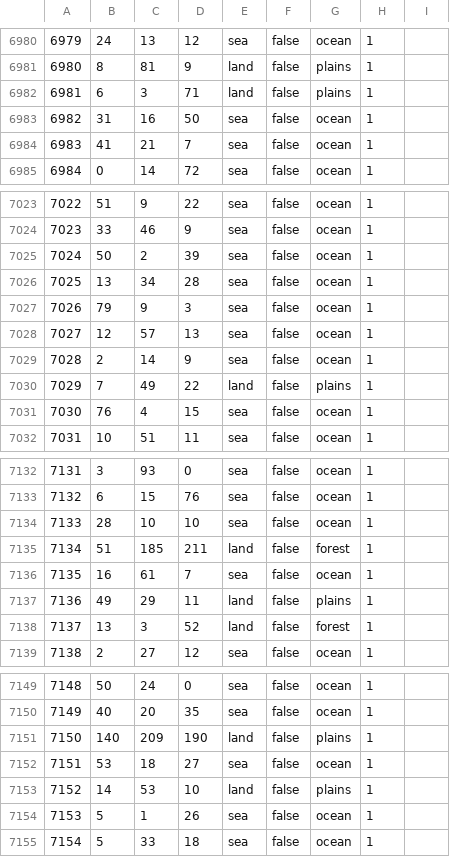
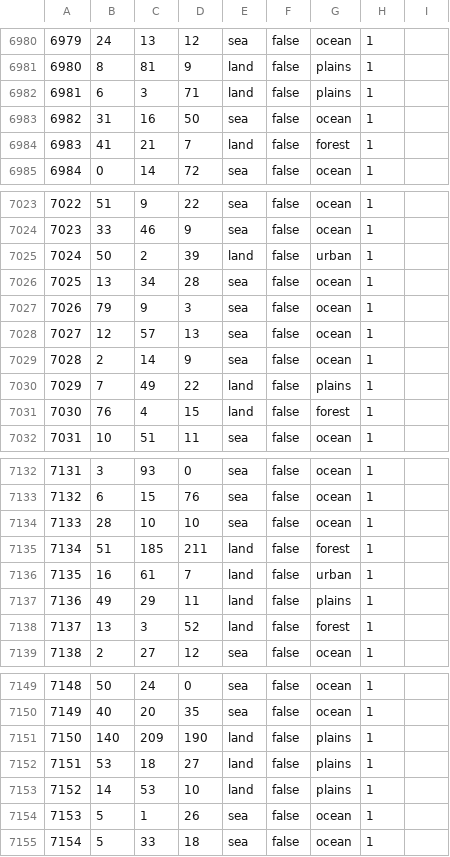
Before and after one commit to Yemven/thelastdaysofpoland, a CSV file: map/definition.csv, drawn as a sheet; only a part is shown, gaps mark what is left out; the diff covers the shown part only.

```diff
--- a/map/definition.csv
+++ b/map/definition.csv
@@ -6983,3 +6983,3 @@
 6982;31;16;50;sea;false;ocean;1;
-6983;41;21;7;sea;false;ocean;1;
+6983;41;21;7;land;false;forest;1;
 6984;0;14;72;sea;false;ocean;1;
@@ -7024,3 +7024,3 @@
 7023;33;46;9;sea;false;ocean;1;
-7024;50;2;39;sea;false;ocean;1;
+7024;50;2;39;land;false;urban;1;
 7025;13;34;28;sea;false;ocean;1;
@@ -7030,3 +7030,3 @@
 7029;7;49;22;land;false;plains;1;
-7030;76;4;15;sea;false;ocean;1;
+7030;76;4;15;land;false;forest;1;
 7031;10;51;11;sea;false;ocean;1;
@@ -7135,3 +7135,3 @@
 7134;51;185;211;land;false;forest;1;
-7135;16;61;7;sea;false;ocean;1;
+7135;16;61;7;land;false;urban;1;
 7136;49;29;11;land;false;plains;1;
@@ -7151,3 +7151,3 @@
 7150;140;209;190;land;false;plains;1;
-7151;53;18;27;sea;false;ocean;1;
+7151;53;18;27;land;false;plains;1;
 7152;14;53;10;land;false;plains;1;
```
Also changed, not shown: 21 edited cells elsewhere in this file, 7 other files.
